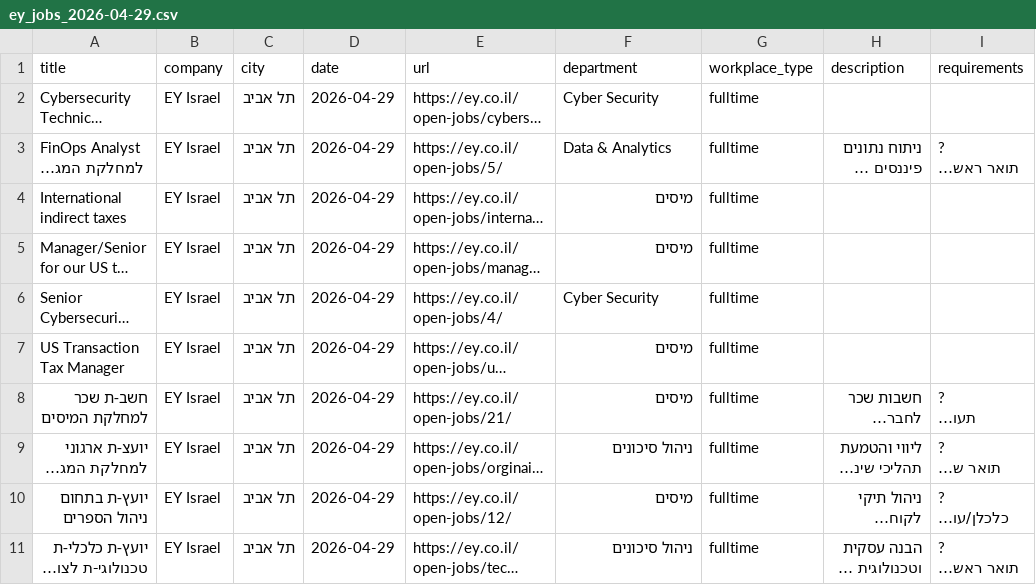
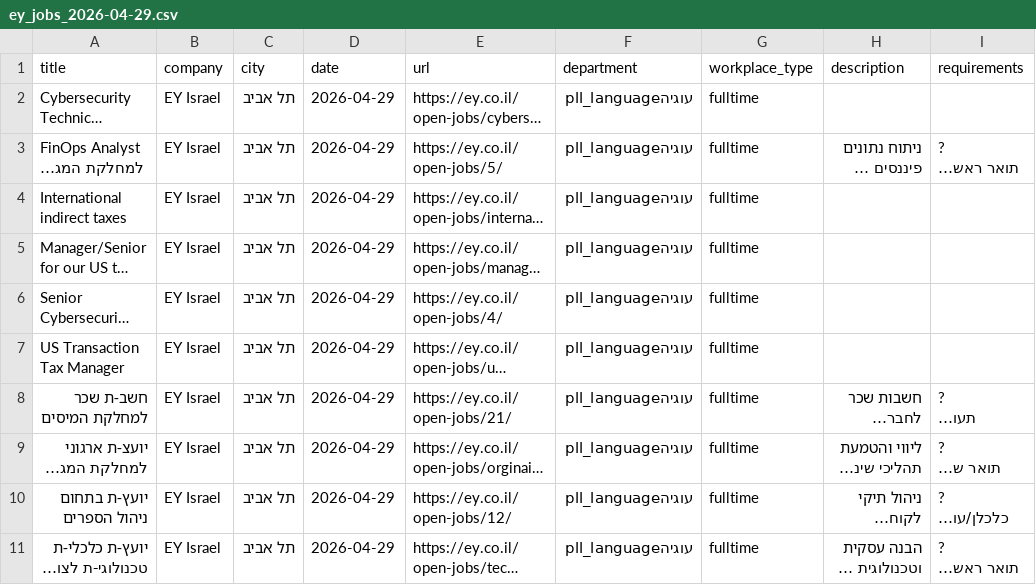
Before and after one commit to Genys30/jobfinder1, a CSV file: ey_jobs_2026-04-29.csv, drawn as a sheet; long unchanged cells end in …; the diff names each change by its address in the sheet, - before the commit and + after, or states it on an @@ line.

```diff
--- a/ey_jobs_2026-04-29.csv
+++ b/ey_jobs_2026-04-29.csv
-F2 (department): Cyber Security
+F2 (department): עוגיהpll_language
-F3 (department): Data & Analytics
+F3 (department): עוגיהpll_language
-F4:F5 (department): מיסים
+F4:F5 (department): עוגיהpll_language
-F6 (department): Cyber Security
+F6 (department): עוגיהpll_language
-F7:F8 (department): מיסים
+F7:F8 (department): עוגיהpll_language
-F9 (department): ניהול סיכונים
+F9 (department): עוגיהpll_language
-F10 (department): מיסים
+F10 (department): עוגיהpll_language
-F11 (department): ניהול סיכונים
+F11 (department): עוגיהpll_language
```
Also changed, not shown: comeet_jobs_2026-04-29.csv, deloitte_jobs_2026-04-29.csv, 4 other files.
